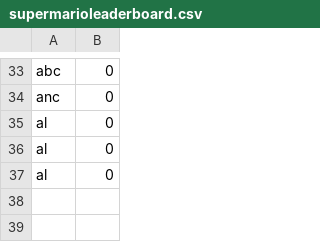
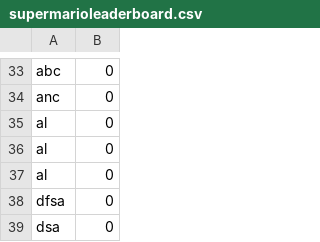
Before and after one commit to mgaray99/final_team02, a CSV file: src/resources/leaderboards/supermarioleaderboard.csv, drawn as a sheet; only a part is shown, gaps mark what is left out.

```diff
--- a/src/resources/leaderboards/supermarioleaderboard.csv
+++ b/src/resources/leaderboards/supermarioleaderboard.csv
@@ -37 +37,3 @@ al,0
 al,0
+dfsa,0
+dsa,0
```
Also changed, not shown: src/resources/leaderboards/doodlejump2leaderboard.csv, src/resources/leaderboards/marioinfinityleaderboard.csv.
